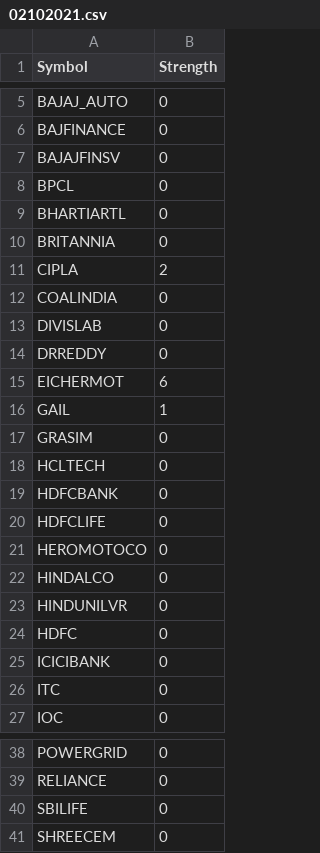
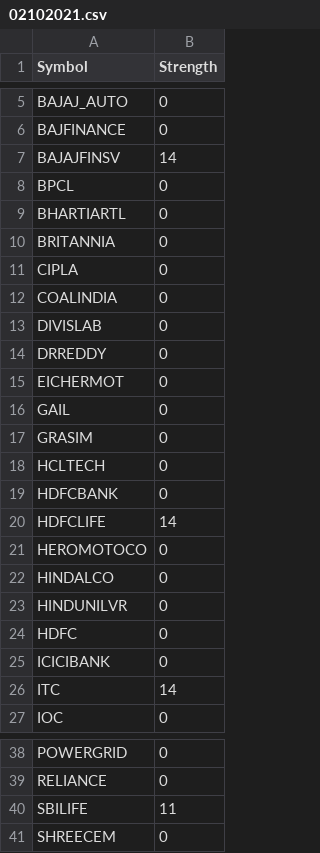
Before and after one commit to 7heeraj/python-tradingview-ta, a CSV file: output/02102021.csv, drawn as a sheet; only a part is shown, gaps mark what is left out.

```diff
--- a/output/02102021.csv
+++ b/output/02102021.csv
@@ -6,3 +6,3 @@ BAJAJ_AUTO,0
 BAJFINANCE,0
-BAJAJFINSV,0
+BAJAJFINSV,14
 BPCL,0
@@ -10,3 +10,3 @@ BHARTIARTL,0
 BRITANNIA,0
-CIPLA,2
+CIPLA,0
 COALINDIA,0
@@ -14,4 +14,4 @@ DIVISLAB,0
 DRREDDY,0
-EICHERMOT,6
-GAIL,1
+EICHERMOT,0
+GAIL,0
 GRASIM,0
@@ -19,3 +19,3 @@ HCLTECH,0
 HDFCBANK,0
-HDFCLIFE,0
+HDFCLIFE,14
 HEROMOTOCO,0
@@ -25,3 +25,3 @@ HDFC,0
 ICICIBANK,0
-ITC,0
+ITC,14
 IOC,0
@@ -39,3 +39,3 @@ POWERGRID,0
 RELIANCE,0
-SBILIFE,0
+SBILIFE,11
 SHREECEM,0
```
Also changed, not shown: 2 other files.
